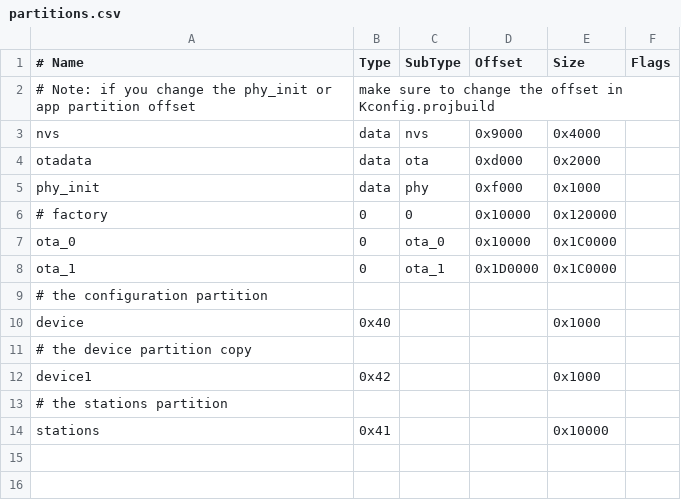
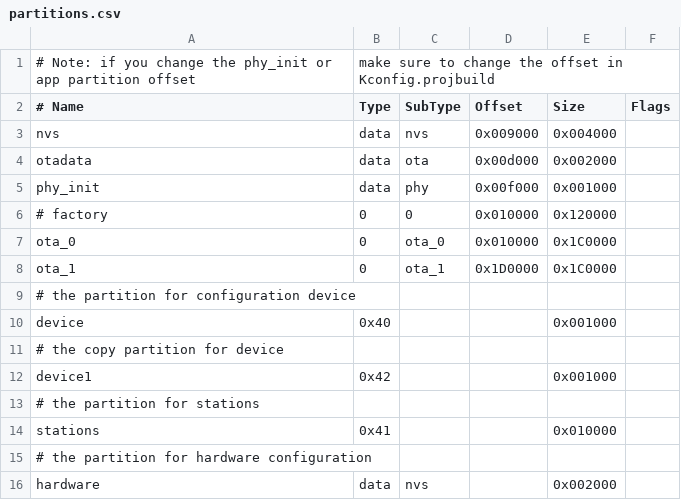
Before and after one commit to SinglWolf/ESP32-Radiola, a CSV file: partitions.csv, drawn as a sheet; the diff names each change by its address in the sheet, - before the commit and + after, or states it on an @@ line.

```diff
--- a/partitions.csv
+++ b/partitions.csv
@@ row 2 moved to row 1: # Note: if you change the phy_init or ap… @@
-D3 (Offset): 0x9000
+D3 (Offset): 0x009000
-E3 (Size): 0x4000
+E3 (Size): 0x004000
-D4 (Offset): 0xd000
+D4 (Offset): 0x00d000
-E4 (Size): 0x2000
+E4 (Size): 0x002000
-D5 (Offset): 0xf000
+D5 (Offset): 0x00f000
-E5 (Size): 0x1000
+E5 (Size): 0x001000
-D6:D7 (Offset): 0x10000
+D6:D7 (Offset): 0x010000
-A9 (# Name): # the configuration partition
+A9 (# Name): # the partition for configuration device
-E10 (Size): 0x1000
+E10 (Size): 0x001000
-A11 (# Name): # the device partition copy
+A11 (# Name): # the copy partition for device
-E12 (Size): 0x1000
+E12 (Size): 0x001000
-A13 (# Name): # the stations partition
+A13 (# Name): # the partition for stations
-E14 (Size): 0x10000
+E14 (Size): 0x010000
+row 15: # the partition for hardware configuration
+row 16: hardware | data | nvs |  | 0x002000
```
Also changed, not shown: 9 other files.
